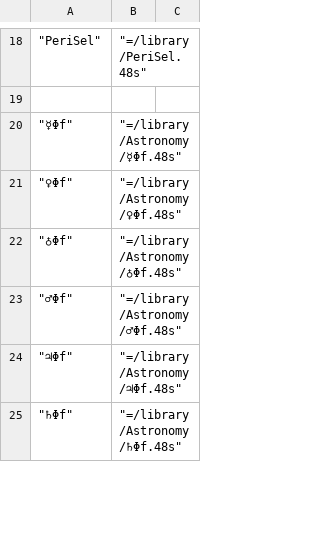
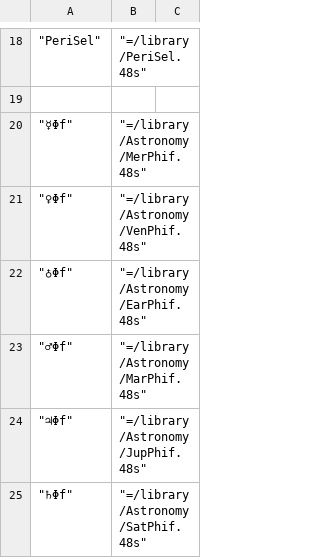
Before and after one commit to Wiljea/db48x, a CSV file: config/library.csv, drawn as a sheet; only a part is shown, gaps mark what is left out; the diff covers the shown part only.

```diff
--- a/config/library.csv
+++ b/config/library.csv
@@ -19,7 +19,7 @@
 
-	"☿Φf",		"=/library/Astronomy/☿Φf.48s"
-	"♀Φf",		"=/library/Astronomy/♀Φf.48s"
-	"♁Φf",		"=/library/Astronomy/♁Φf.48s"
-	"♂Φf",		"=/library/Astronomy/♂Φf.48s"
-	"♃Φf",		"=/library/Astronomy/♃Φf.48s"
-	"♄Φf",		"=/library/Astronomy/♄Φf.48s"
+	"☿Φf",		"=/library/Astronomy/MerPhif.48s"
+	"♀Φf",		"=/library/Astronomy/VenPhif.48s"
+	"♁Φf",		"=/library/Astronomy/EarPhif.48s"
+	"♂Φf",		"=/library/Astronomy/MarPhif.48s"
+	"♃Φf",		"=/library/Astronomy/JupPhif.48s"
+	"♄Φf",		"=/library/Astronomy/SatPhif.48s"
```
Also changed, not shown: 36 edited cells elsewhere in this file, 42 other files.
